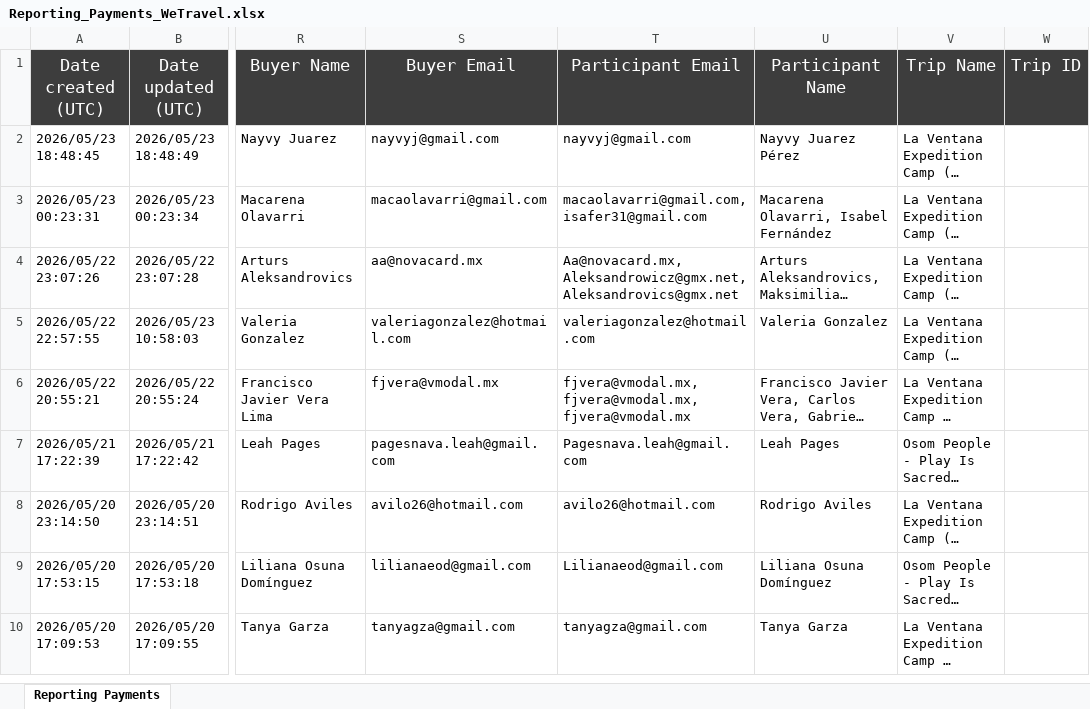
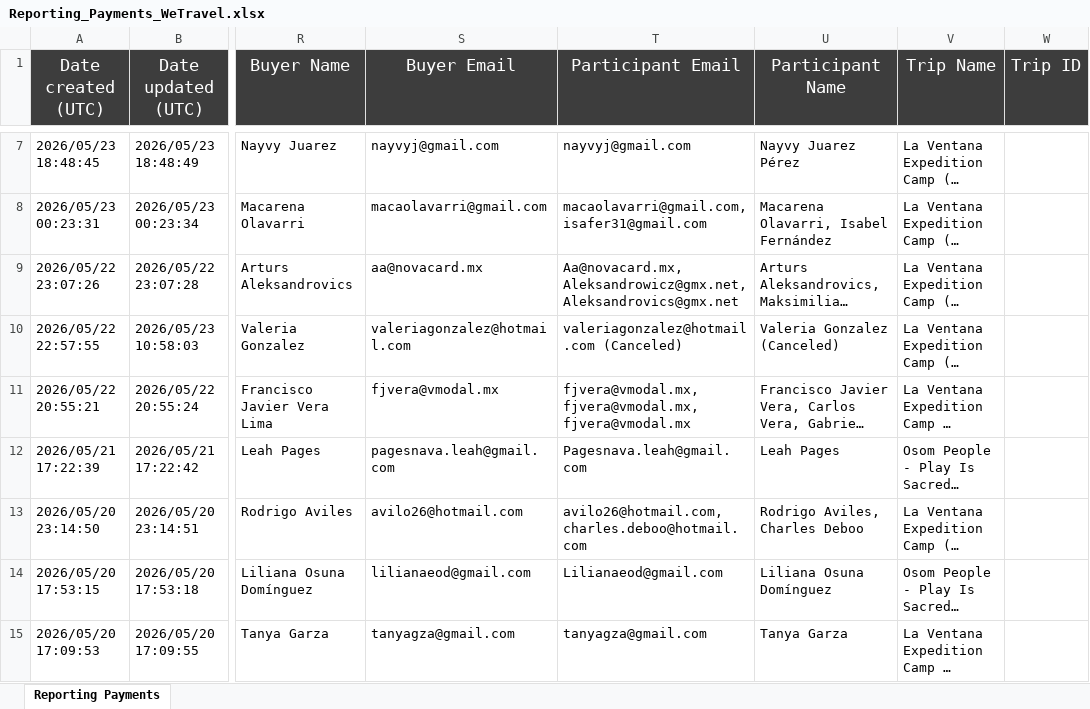
Before and after one commit to danielrfierro/akampa-db, an Excel workbook: reportes/Reporting_Payments_WeTravel.xlsx, sheet Reporting Payments, drawn as a sheet; only a part is shown, gaps mark what is left out; long unchanged cells end in …; values as stored, in another font and other column widths than the file's, no borders; addresses are those after the commit; the diff covers the shown part only; the diff names each change by its address in the sheet, - before the commit and + after, or states it on an @@ line.

Commit message:
📥 WeTravel: Reporting_Payments_WeTravel-539682-1779926349.xlsx (2026-05-28)

```diff
--- a/reportes/Reporting_Payments_WeTravel.xlsx (sheet Reporting Payments)
+++ b/reportes/Reporting_Payments_WeTravel.xlsx (sheet Reporting Payments)
-T10 (Participant Email): valeriagonzalez@hotmail.com
+T10 (Participant Email): valeriagonzalez@hotmail.com (Canceled)
-U10 (Participant Name): Valeria Gonzalez
+U10 (Participant Name): Valeria Gonzalez (Canceled)
-T13 (Participant Email): avilo26@hotmail.com
+T13 (Participant Email): avilo26@hotmail.com, charles.deboo@hotmail.com
-U13 (Participant Name): Rodrigo Aviles
+U13 (Participant Name): Rodrigo Aviles, Charles Deboo
```
Also changed, not shown: 5 added rows elsewhere in this sheet.
